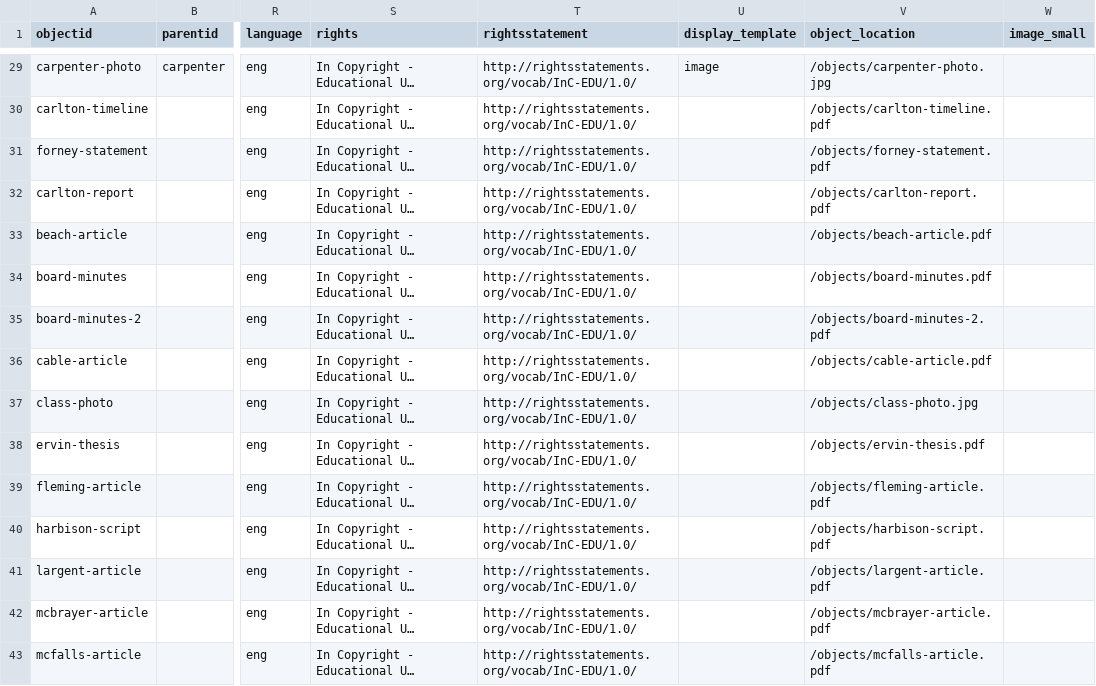
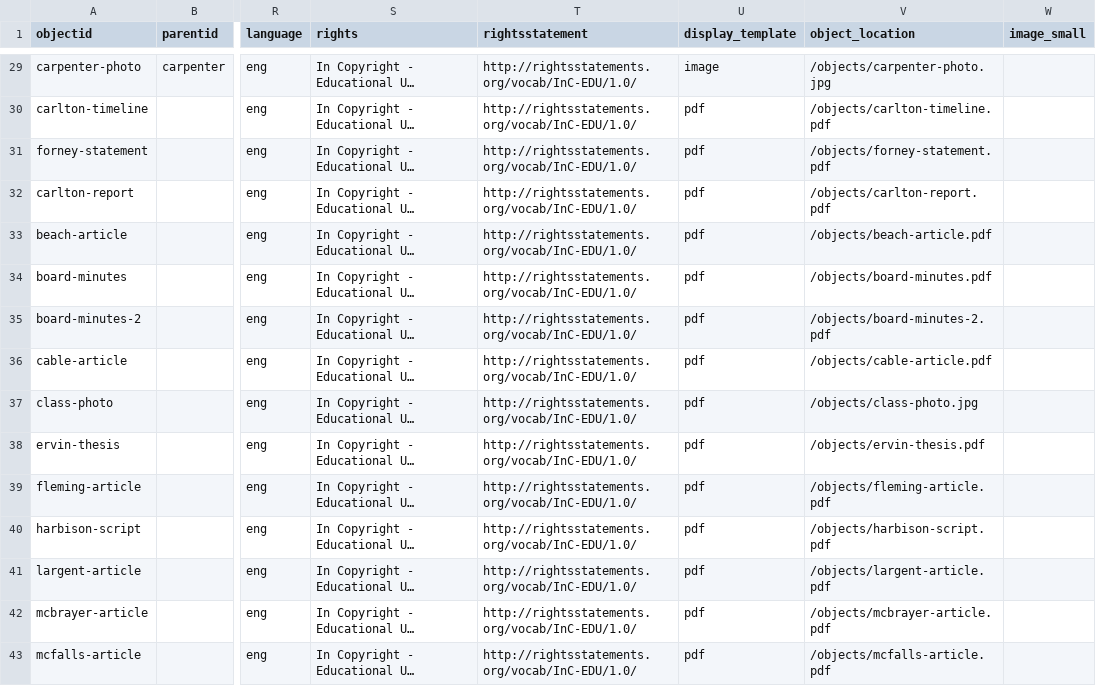
Before and after one commit to ncssmmolib/children-of-the-struggle-oral-history, a CSV file: _data/children-of-the-struggle-oral-history.csv, drawn as a sheet; only a part is shown, gaps mark what is left out; long unchanged cells end in …; the diff covers the shown part only; the diff names each change by its address in the sheet, - before the commit and + after, or states it on an @@ line.

```diff
--- a/_data/children-of-the-struggle-oral-history.csv
+++ b/_data/children-of-the-struggle-oral-history.csv
-U30:U43 (display_template): (empty)
+U30:U43 (display_template): pdf
```
Also changed, not shown: 48 edited cells elsewhere in this file.
